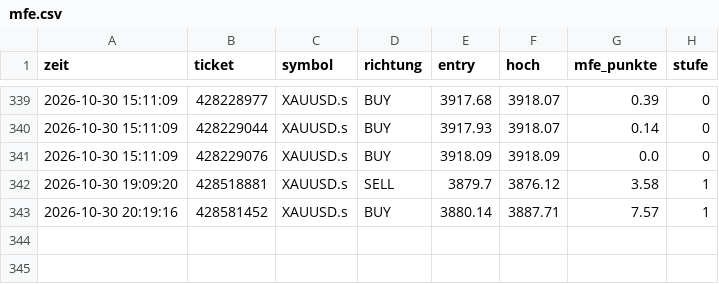
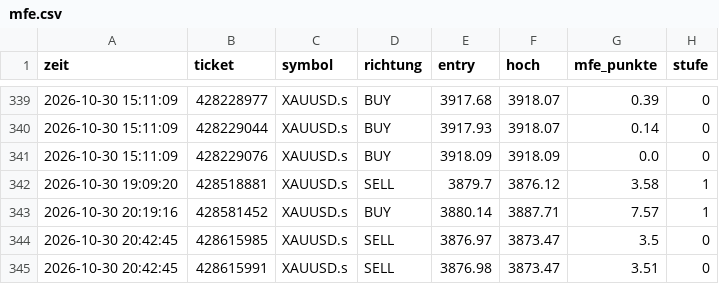
Before and after one commit to DerManagerBerlin/teletrader_code, a CSV file: mfe.csv, drawn as a sheet; only a part is shown, gaps mark what is left out; the diff names each change by its address in the sheet, - before the commit and + after, or states it on an @@ line.

```diff
--- a/mfe.csv
+++ b/mfe.csv
+row 344: 2026-10-30 20:42:45 | 428615985 | XAUUSD.s | SELL | 3876.97 | 3873.47 | 3.5 | 0
+row 345: 2026-10-30 20:42:45 | 428615991 | XAUUSD.s | SELL | 3876.98 | 3873.47 | 3.51 | 0
```
Also changed, not shown: kontostand.csv, 1 other file.
